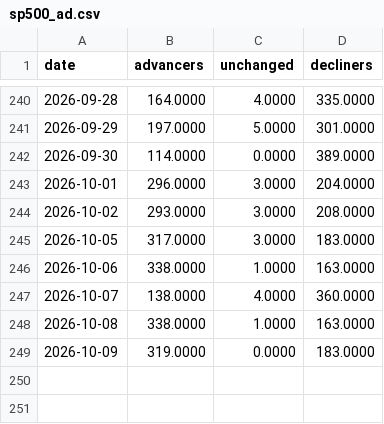
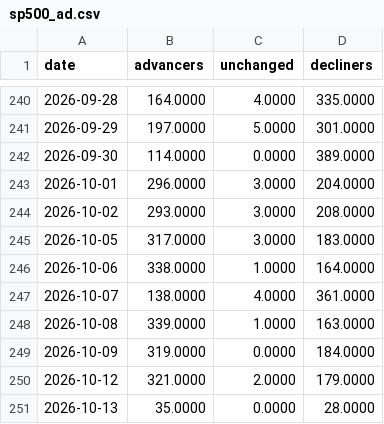
Before and after one commit to AlphaLabX1/forward-pe-viewer, a CSV file: data/sp500_ad.csv, drawn as a sheet; only a part is shown, gaps mark what is left out.

```diff
--- a/data/sp500_ad.csv
+++ b/data/sp500_ad.csv
@@ -245,5 +245,7 @@ date,advancers,unchanged,decliners
 2026-10-05,317.0000,3.0000,183.0000
-2026-10-06,338.0000,1.0000,163.0000
-2026-10-07,138.0000,4.0000,360.0000
-2026-10-08,338.0000,1.0000,163.0000
-2026-10-09,319.0000,0.0000,183.0000
+2026-10-06,338.0000,1.0000,164.0000
+2026-10-07,138.0000,4.0000,361.0000
+2026-10-08,339.0000,1.0000,163.0000
+2026-10-09,319.0000,0.0000,184.0000
+2026-10-12,321.0000,2.0000,179.0000
+2026-10-13,35.0000,0.0000,28.0000
```
Also changed, not shown: data/20521_industrials.csv, data/sp500_breadth.csv, 34 other files.
